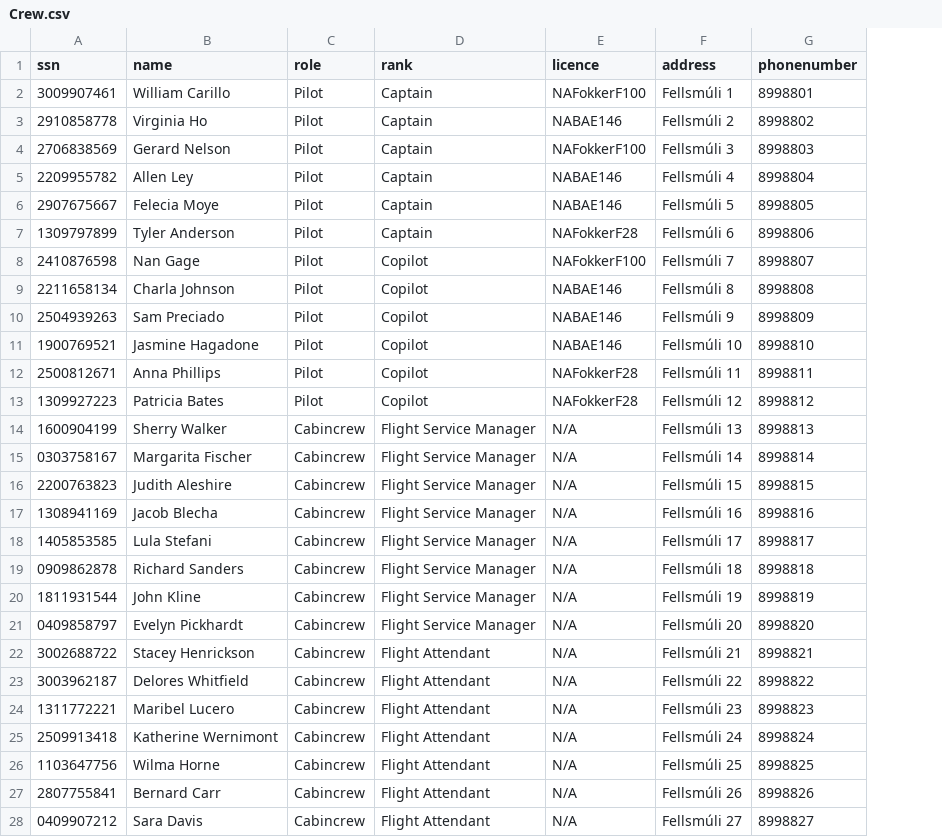
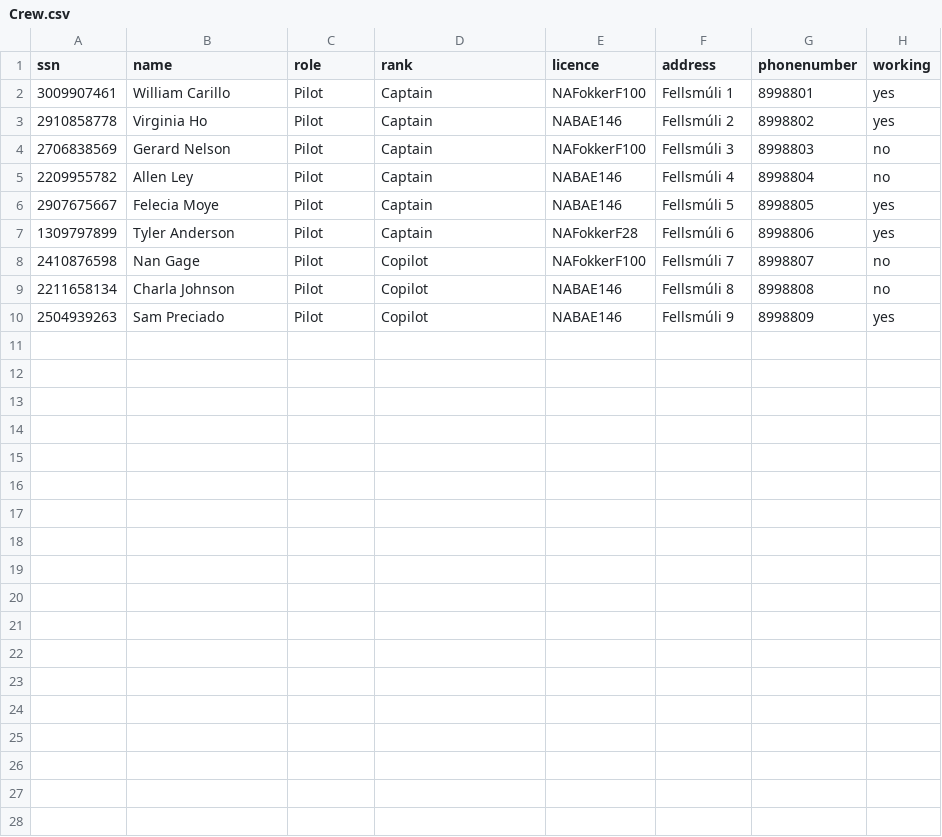
Before and after one commit to Kristjamar/Verklegt-namskei-, a CSV file: MainProgram/CSV/Crew.csv, drawn as a sheet; only a part is shown; removed rows and columns are numbered as before the commit, all else as after; the diff covers the shown part only; the diff names each change by its address in the sheet, - before the commit and + after, or states it on an @@ line.

Commit message:
get cabin crew

```diff
--- a/MainProgram/CSV/Crew.csv
+++ b/MainProgram/CSV/Crew.csv
+column H (working), rows 2-10: yes | yes | no | no | yes | yes | no | no | yes
-row 11: 1900769521 | Jasmine Hagadone | Pilot | Copilot | NABAE146 | Fellsmúli 10 | 8998810
-row 12: 2500812671 | Anna Phillips | Pilot | Copilot | NAFokkerF28 | Fellsmúli 11 | 8998811
-row 13: 1309927223 | Patricia Bates | Pilot | Copilot | NAFokkerF28 | Fellsmúli 12 | 8998812
-row 14: 1600904199 | Sherry Walker | Cabincrew | Flight Service Manager | N/A | Fellsmúli 13 | 8998813
-row 15: 0303758167 | Margarita Fischer | Cabincrew | Flight Service Manager | N/A | Fellsmúli 14 | 8998814
-row 16: 2200763823 | Judith Aleshire | Cabincrew | Flight Service Manager | N/A | Fellsmúli 15 | 8998815
-row 17: 1308941169 | Jacob Blecha | Cabincrew | Flight Service Manager | N/A | Fellsmúli 16 | 8998816
-row 18: 1405853585 | Lula Stefani | Cabincrew | Flight Service Manager | N/A | Fellsmúli 17 | 8998817
-row 19: 0909862878 | Richard Sanders | Cabincrew | Flight Service Manager | N/A | Fellsmúli 18 | 8998818
-row 20: 1811931544 | John Kline | Cabincrew | Flight Service Manager | N/A | Fellsmúli 19 | 8998819
-row 21: 0409858797 | Evelyn Pickhardt | Cabincrew | Flight Service Manager | N/A | Fellsmúli 20 | 8998820
-row 22: 3002688722 | Stacey Henrickson | Cabincrew | Flight Attendant | N/A | Fellsmúli 21 | 8998821
-row 23: 3003962187 | Delores Whitfield | Cabincrew | Flight Attendant | N/A | Fellsmúli 22 | 8998822
-row 24: 1311772221 | Maribel Lucero | Cabincrew | Flight Attendant | N/A | Fellsmúli 23 | 8998823
-row 25: 2509913418 | Katherine Wernimont | Cabincrew | Flight Attendant | N/A | Fellsmúli 24 | 8998824
-row 26: 1103647756 | Wilma Horne | Cabincrew | Flight Attendant | N/A | Fellsmúli 25 | 8998825
-row 27: 2807755841 | Bernard Carr | Cabincrew | Flight Attendant | N/A | Fellsmúli 26 | 8998826
-row 28: 0409907212 | Sara Davis | Cabincrew | Flight Attendant | N/A | Fellsmúli 27 | 8998827
```
Also changed, not shown: 8 removed rows elsewhere in this file, MainProgram/Crew.csv, 2 other files.
